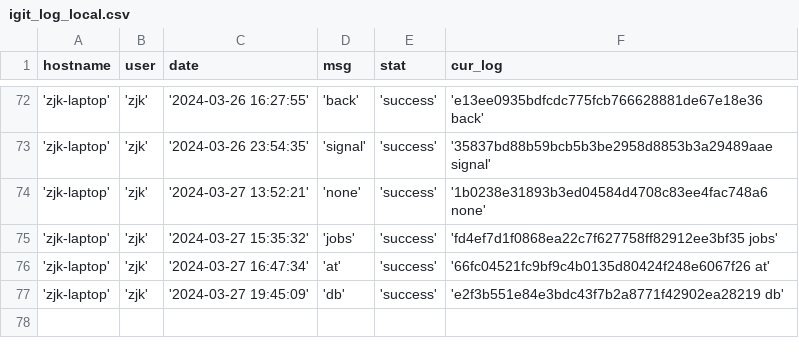
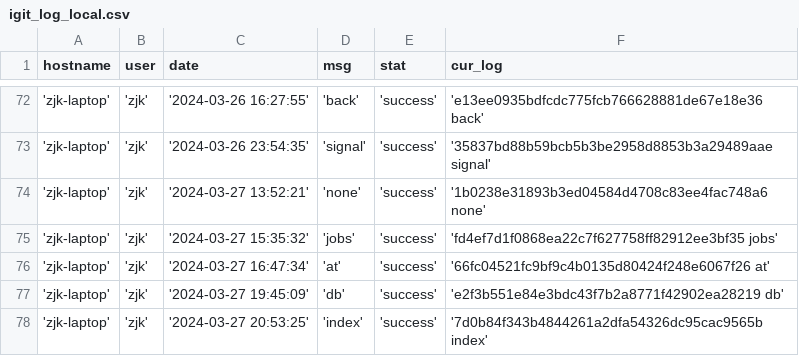
Before and after one commit to creatern/NoteBook, a CSV file: ilog/igit_log_local.csv, drawn as a sheet; only a part is shown, gaps mark what is left out.

```diff
--- a/ilog/igit_log_local.csv
+++ b/ilog/igit_log_local.csv
@@ -77 +77,2 @@ hostname,user,date,msg,stat,cur_log
 'zjk-laptop','zjk','2024-03-27 19:45:09','db','success','e2f3b551e84e3bdc43f7b2a8771f42902ea28219 db'
+'zjk-laptop','zjk','2024-03-27 20:53:25','index','success','7d0b84f343b4844261a2dfa54326dc95cac9565b index'
```
Also changed, not shown: ilog/igit_log.csv, 17 other files.
